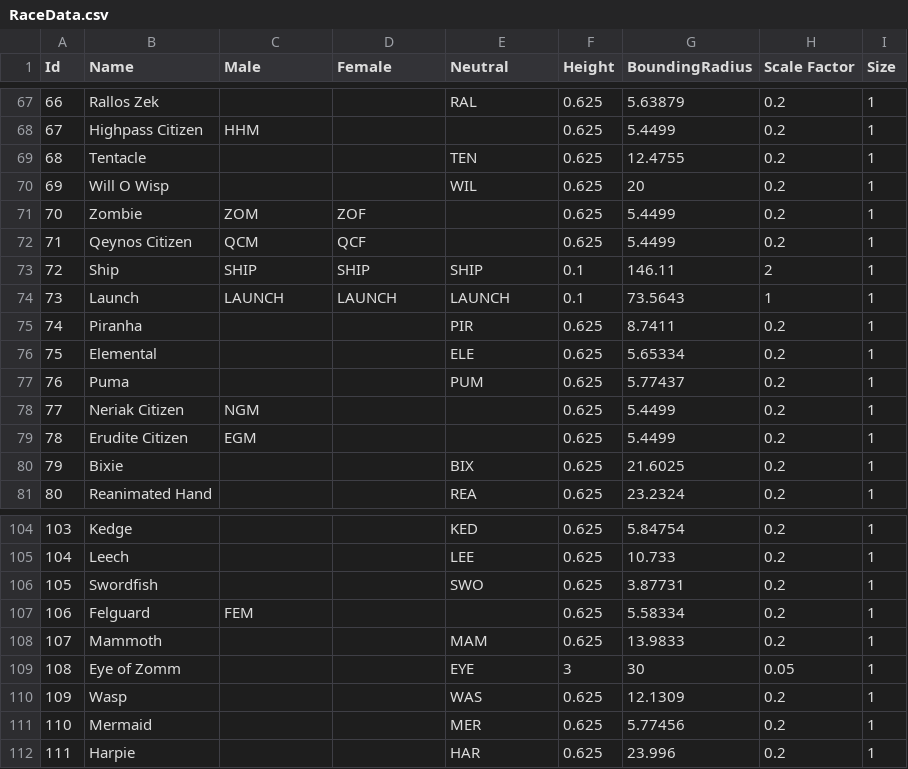
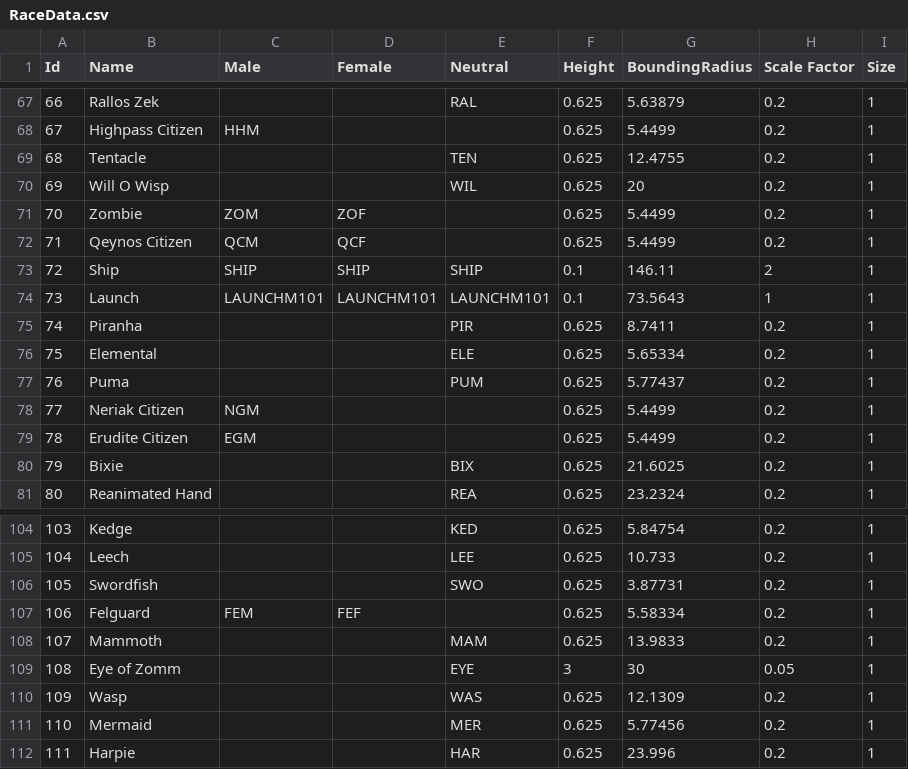
Before and after one commit to vermadas/LanternExtractor, a CSV file: LanternExtractor/RaceData.csv, drawn as a sheet; only a part is shown, gaps mark what is left out.

```diff
--- a/LanternExtractor/RaceData.csv
+++ b/LanternExtractor/RaceData.csv
@@ -73,3 +73,3 @@ Id,Name,Male,Female,Neutral,Height,BoundingRadius,Scale Factor,Size
 72,Ship,SHIP,SHIP,SHIP,0.1,146.11,2,1
-73,Launch,LAUNCH,LAUNCH,LAUNCH,0.1,73.5643,1,1
+73,Launch,LAUNCHM101,LAUNCHM101,LAUNCHM101,0.1,73.5643,1,1
 74,Piranha,,,PIR,0.625,8.7411,0.2,1
@@ -106,3 +106,3 @@ Id,Name,Male,Female,Neutral,Height,BoundingRadius,Scale Factor,Size
 105,Swordfish,,,SWO,0.625,3.87731,0.2,1
-106,Felguard,FEM,,,0.625,5.58334,0.2,1
+106,Felguard,FEM,FEF,,0.625,5.58334,0.2,1
 107,Mammoth,,,MAM,0.625,13.9833,0.2,1
```
Also changed, not shown: 31 other files.
